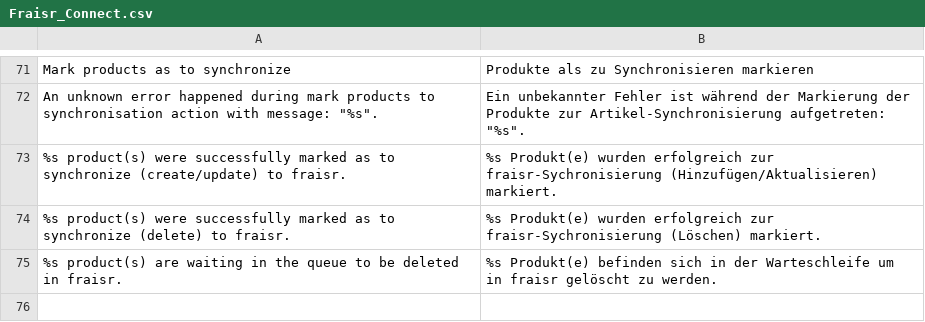
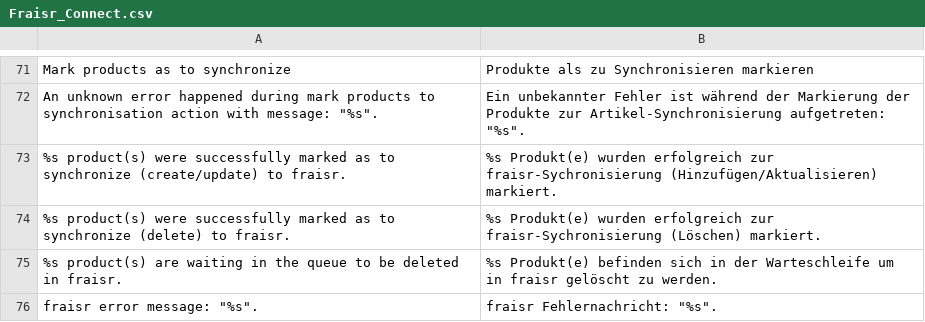
Before and after one commit to fraisr/magento-fraisr, a CSV file: app/locale/de_DE/Fraisr_Connect.csv, drawn as a sheet; only a part is shown, gaps mark what is left out.

```diff
--- a/app/locale/de_DE/Fraisr_Connect.csv
+++ b/app/locale/de_DE/Fraisr_Connect.csv
@@ -75 +75,2 @@
 "%s product(s) are waiting in the queue to be deleted in fraisr.","%s Produkt(e) befinden sich in der Warteschleife um in fraisr gelöscht zu werden."
+"fraisr error message: ""%s"".","fraisr Fehlernachricht: ""%s""."
```
Also changed, not shown: app/locale/en_US/Fraisr_Connect.csv, 3 other files.
